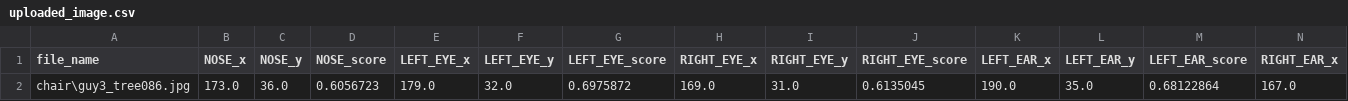
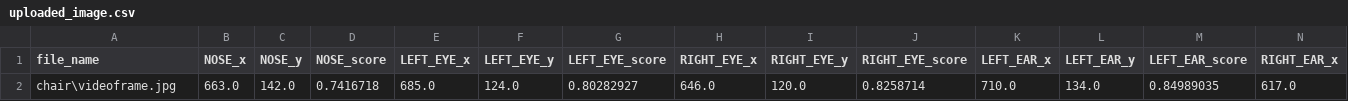
Before and after one commit to Basilmp850/yogawebapp, a CSV file: static/image_csv/uploaded_image.csv, drawn as a sheet; only a part is shown; removed rows and columns are numbered as before the commit, all else as after; rows hold the shown columns only; the diff names each change by its address in the sheet, - before the commit and + after, or states it on an @@ line.

Commit message:
live detection video

```diff
--- a/static/image_csv/uploaded_image.csv
+++ b/static/image_csv/uploaded_image.csv
-row 2: chair\guy3_tree086.jpg | 173.0 | 36.0 | 0.6056723 | 179.0 | 32.0 | 0.6975872 | 169.0 | 31.0 | 0.6135045 | 190.0 | 35.0 | 0.68122864 | 167.0
+row 2: chair\videoframe.jpg | 663.0 | 142.0 | 0.7416718 | 685.0 | 124.0 | 0.80282927 | 646.0 | 120.0 | 0.8258714 | 710.0 | 134.0 | 0.84989035 | 617.0
```
Also changed, not shown: 15 other files.
